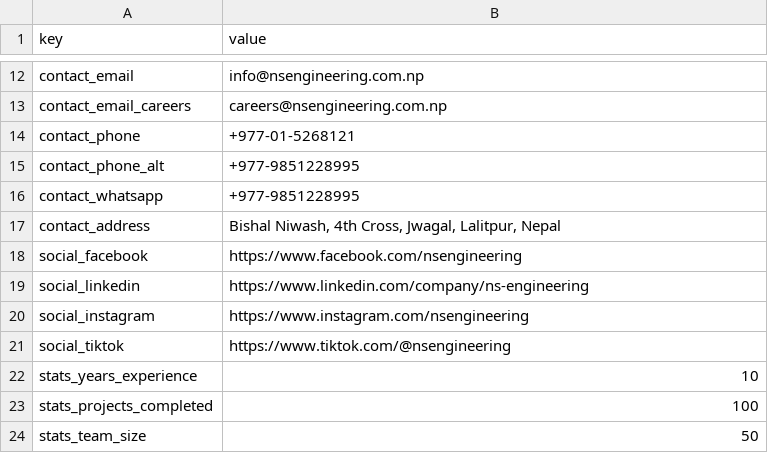
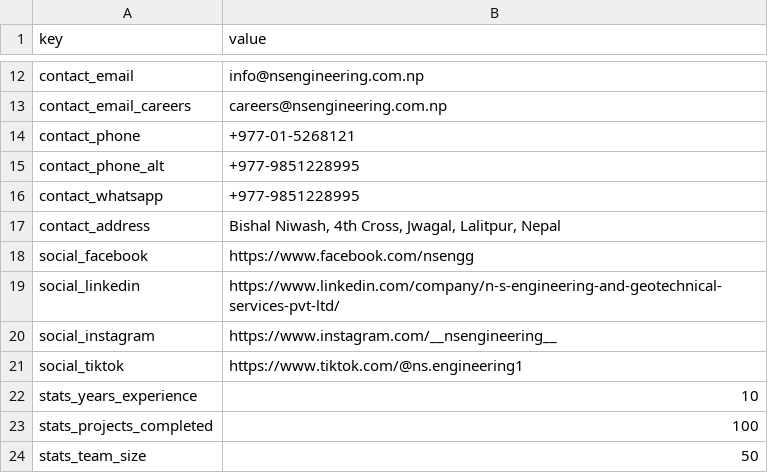
Before and after one commit to nsenngineering/nswebsite, a CSV file: content/company/company-info.csv, drawn as a sheet; only a part is shown, gaps mark what is left out.

```diff
--- a/content/company/company-info.csv
+++ b/content/company/company-info.csv
@@ -17,6 +17,6 @@
 "contact_address","Bishal Niwash, 4th Cross, Jwagal, Lalitpur, Nepal"
-"social_facebook","https://www.facebook.com/nsengineering"
-"social_linkedin","https://www.linkedin.com/company/ns-engineering"
-"social_instagram","https://www.instagram.com/nsengineering"
-"social_tiktok","https://www.tiktok.com/@nsengineering"
+"social_facebook","https://www.facebook.com/nsengg"
+"social_linkedin","https://www.linkedin.com/company/n-s-engineering-and-geotechnical-services-pvt-ltd/"
+"social_instagram","https://www.instagram.com/__nsengineering__"
+"social_tiktok","https://www.tiktok.com/@ns.engineering1"
 "stats_years_experience","10"
```
